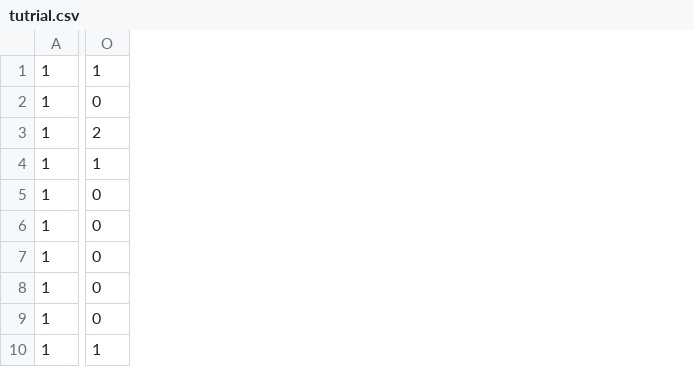
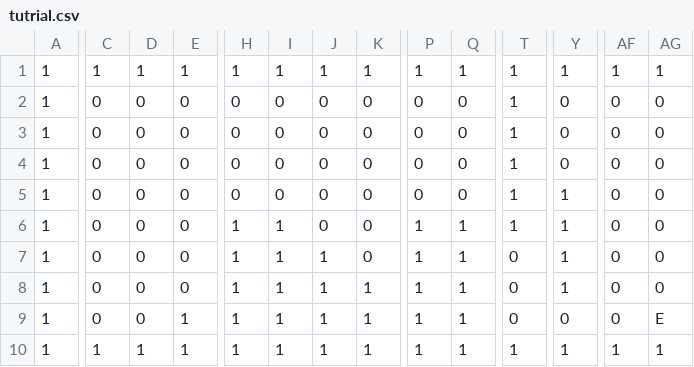
Before and after one commit to SugiyamaSota/CG2_00_01, a CSV file: resources/maps/tutrial.csv, drawn as a sheet; only a part is shown, gaps mark what is left out; addresses are those after the commit; the diff covers the shown part only; the diff names each change by its address in the sheet, - before the commit and + after, or states it on an @@ line.

```diff
--- a/resources/maps/tutrial.csv
+++ b/resources/maps/tutrial.csv
+column C, rows 1-10: 1 | 0 | 0 | 0 | 0 | 0 | 0 | 0 | 0 | 1
+column D, rows 1-10: 1 | 0 | 0 | 0 | 0 | 0 | 0 | 0 | 0 | 1
+column E, rows 1-10: 1 | 0 | 0 | 0 | 0 | 0 | 0 | 0 | 1 | 1
+column H, rows 1-10: 1 | 0 | 0 | 0 | 0 | 1 | 1 | 1 | 1 | 1
+column I, rows 1-10: 1 | 0 | 0 | 0 | 0 | 1 | 1 | 1 | 1 | 1
+column J, rows 1-10: 1 | 0 | 0 | 0 | 0 | 0 | 1 | 1 | 1 | 1
+column K, rows 1-10: 1 | 0 | 0 | 0 | 0 | 0 | 0 | 1 | 1 | 1
+column P, rows 1-10: 1 | 0 | 0 | 0 | 0 | 1 | 1 | 1 | 1 | 1
+column Q, rows 1-10: 1 | 0 | 0 | 0 | 0 | 1 | 1 | 1 | 1 | 1
+column T, rows 1-10: 1 | 1 | 1 | 1 | 1 | 1 | 0 | 0 | 0 | 1
+column AF, rows 1-10: 1 | 0 | 0 | 0 | 0 | 0 | 0 | 0 | 0 | 1
+column AG, rows 1-10: 1 | 0 | 0 | 0 | 0 | 0 | 0 | 0 | E | 1
-Y3: 2
+Y3: 0
-Y4: 1
+Y4: 0
-Y5:Y8: 0
+Y5:Y8: 1
```
Also changed, not shown: 23 added columns and 14 edited cells elsewhere in this file, 23 other files.
